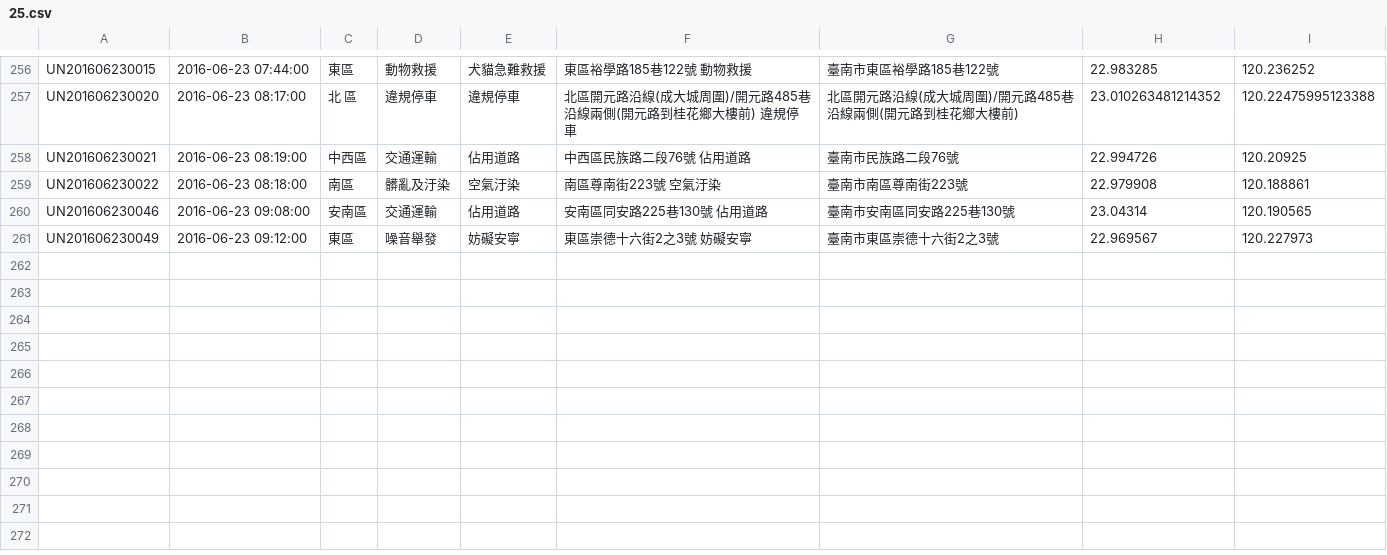
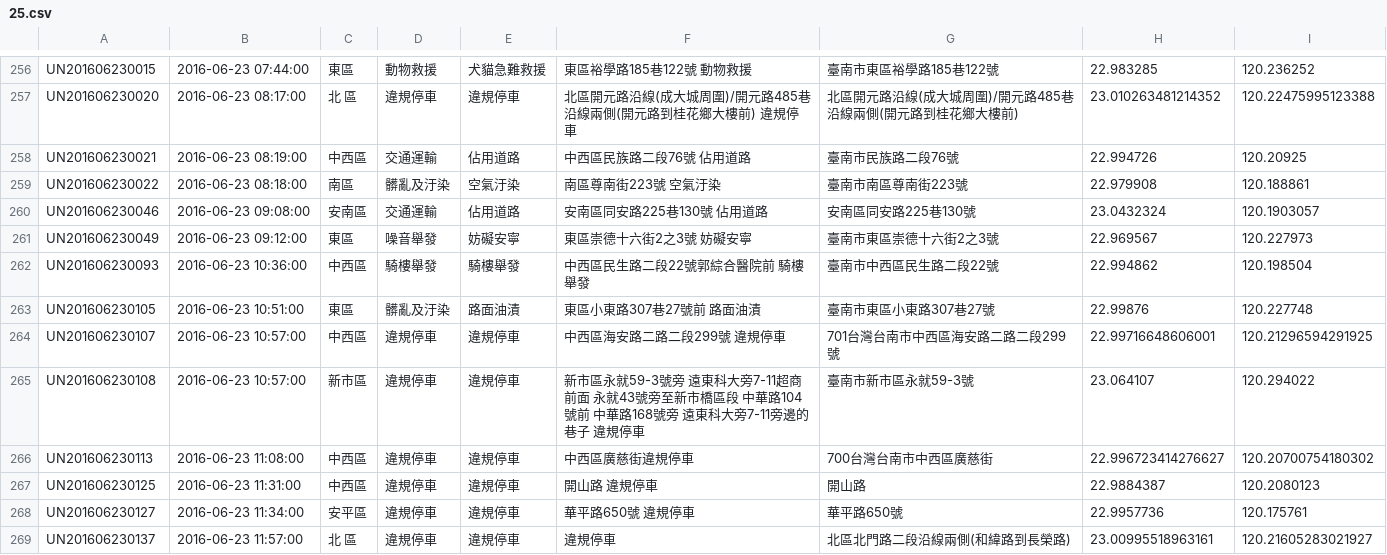
Before and after one commit to kiang/tainan_1999_map, a CSV file: data/2016/25.csv, drawn as a sheet; only a part is shown, gaps mark what is left out.

```diff
--- a/data/2016/25.csv
+++ b/data/2016/25.csv
@@ -259,3 +259,11 @@ UN201606230021,"2016-06-23 08:19:00",中西區,交通運輸,佔用道路,"中西
 UN201606230022,"2016-06-23 08:18:00",南區,髒亂及汙染,空氣汙染,"南區尊南街223號 空氣汙染",臺南市南區尊南街223號,22.979908,120.188861
-UN201606230046,"2016-06-23 09:08:00",安南區,交通運輸,佔用道路,"安南區同安路225巷130號  佔用道路",臺南市安南區同安路225巷130號,23.04314,120.190565
+UN201606230046,"2016-06-23 09:08:00",安南區,交通運輸,佔用道路,"安南區同安路225巷130號  佔用道路",安南區同安路225巷130號,23.0432324,120.1903057
 UN201606230049,"2016-06-23 09:12:00",東區,噪音舉發,妨礙安寧,"東區崇德十六街2之3號  妨礙安寧",臺南市東區崇德十六街2之3號,22.969567,120.227973
+UN201606230093,"2016-06-23 10:36:00",中西區,騎樓舉發,騎樓舉發,"中西區民生路二段22號郭綜合醫院前 騎樓舉發",臺南市中西區民生路二段22號,22.994862,120.198504
+UN201606230105,"2016-06-23 10:51:00",東區,髒亂及汙染,路面油漬,"東區小東路307巷27號前 路面油漬",臺南市東區小東路307巷27號,22.99876,120.227748
+UN201606230107,"2016-06-23 10:57:00",中西區,違規停車,違規停車,"中西區海安路二路二段299號 違規停車",701台灣台南市中西區海安路二路二段299號,22.99716648606001,120.21296594291925
+UN201606230108,"2016-06-23 10:57:00",新市區,違規停車,違規停車,"新市區永就59-3號旁  遠東科大旁7-11超商前面  永就43號旁至新市橋區段 中華路104號前  中華路168號旁 遠東科大旁7-11旁邊的巷子 違規停車",臺南市新市區永就59-3號,23.064107,120.294022
+UN201606230113,"2016-06-23 11:08:00",中西區,違規停車,違規停車,中西區廣慈街違規停車,700台灣台南市中西區廣慈街,22.996723414276627,120.20700754180302
+UN201606230125,"2016-06-23 11:31:00",中西區,違規停車,違規停車,"開山路 違規停車",開山路,22.9884387,120.2080123
+UN201606230127,"2016-06-23 11:34:00",安平區,違規停車,違規停車,"華平路650號 違規停車",華平路650號,22.9957736,120.175761
+UN201606230137,"2016-06-23 11:57:00","北 區",違規停車,違規停車,違規停車,北區北門路二段沿線兩側(和緯路到長榮路),23.00995518963161,120.21605283021927
```
Also changed, not shown: 1 other file.
